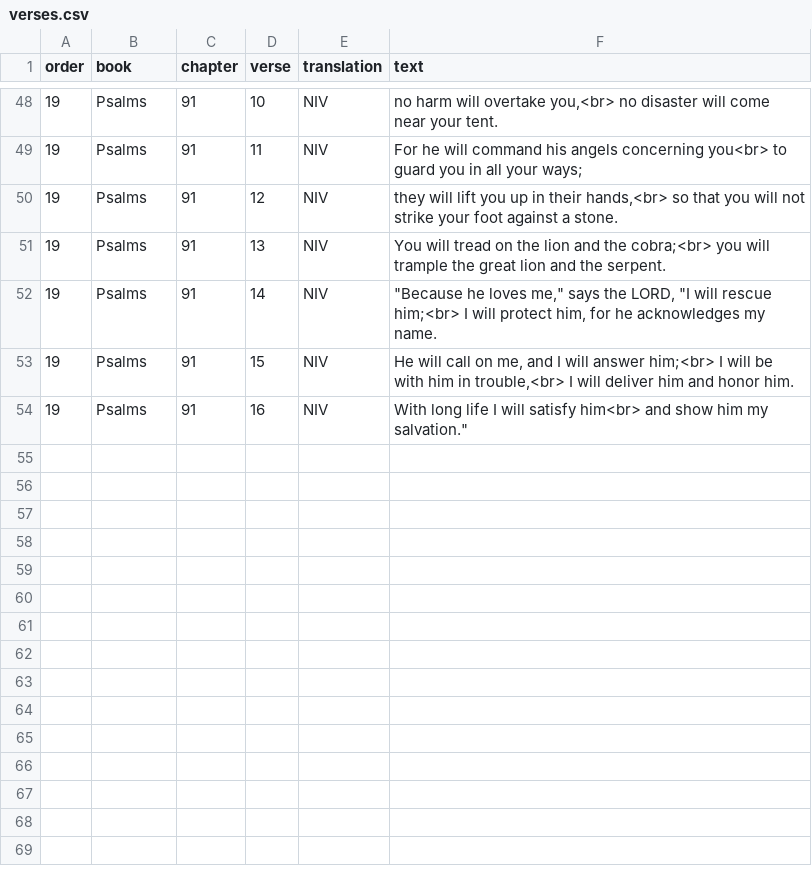
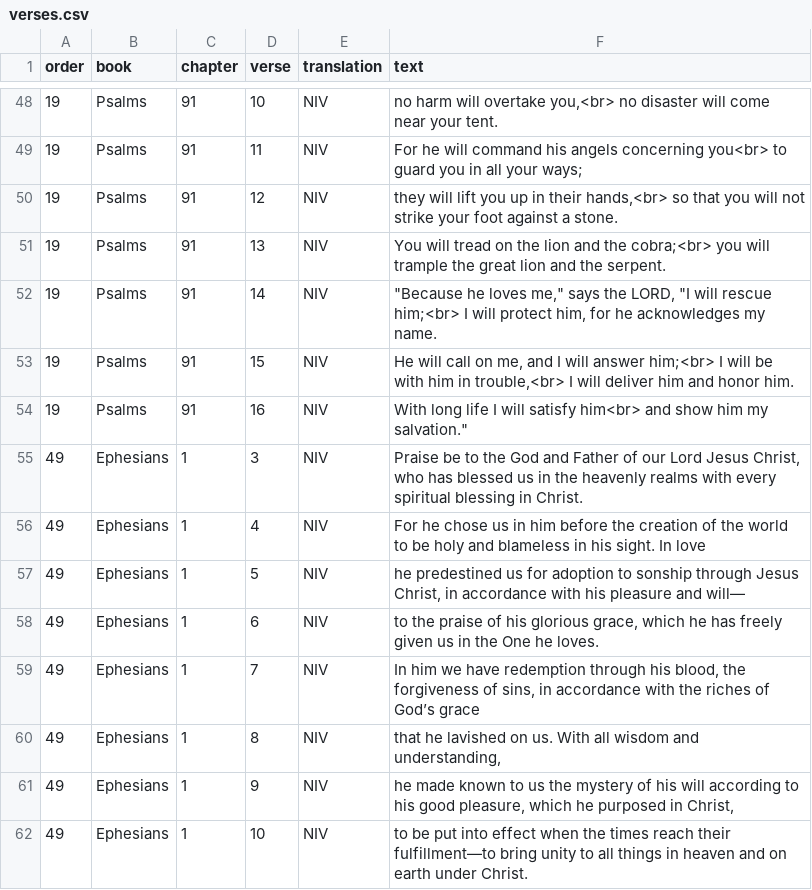
Before and after one commit to colombara-org/colombara.org.github.io, a CSV file: memorize/verses.csv, drawn as a sheet; only a part is shown, gaps mark what is left out.

Commit message:
ephesians 1:3-10

```diff
--- a/memorize/verses.csv
+++ b/memorize/verses.csv
@@ -54 +54,9 @@
 19,Psalms,91,16,NIV,"With long life I will satisfy him<br> and show him my salvation."""
+49,Ephesians ,1,3,NIV,"Praise be to the God and Father of our Lord Jesus Christ, who has blessed us in the heavenly realms with every spiritual blessing in Christ."
+49,Ephesians ,1,4,NIV,For he chose us in him before the creation of the world to be holy and blameless in his sight. In love
+49,Ephesians ,1,5,NIV,"he predestined us for adoption to sonship through Jesus Christ, in accordance with his pleasure and will— "
+49,Ephesians ,1,6,NIV,"to the praise of his glorious grace, which he has freely given us in the One he loves. "
+49,Ephesians ,1,7,NIV,"In him we have redemption through his blood, the forgiveness of sins, in accordance with the riches of God’s grace"
+49,Ephesians ,1,8,NIV,"that he lavished on us. With all wisdom and understanding, "
+49,Ephesians ,1,9,NIV,"he made known to us the mystery of his will according to his good pleasure, which he purposed in Christ,"
+49,Ephesians ,1,10,NIV,to be put into effect when the times reach their fulfillment—to bring unity to all things in heaven and on earth under Christ.
```
